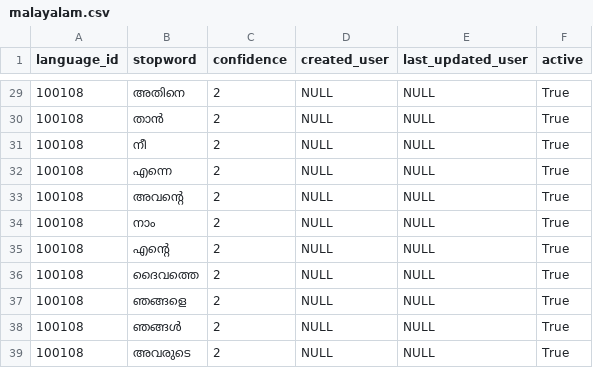
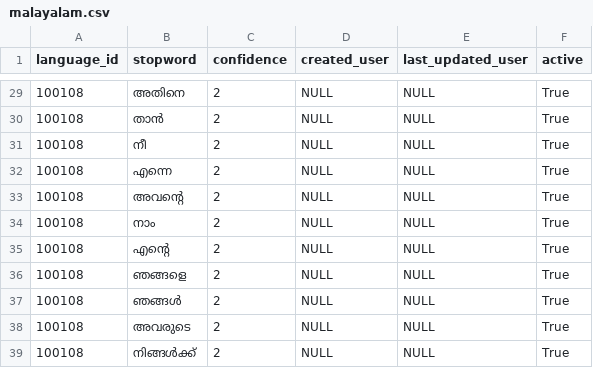
Before and after one commit to Bridgeconn/vachan-api, a CSV file: db/csvs/stop_words/malayalam.csv, drawn as a sheet; only a part is shown, gaps mark what is left out; the shorter side is filled out with more unchanged rows.

Commit message:
removed unwanted stopword

```diff
--- a/db/csvs/stop_words/malayalam.csv
+++ b/db/csvs/stop_words/malayalam.csv
@@ -35,3 +35,2 @@ language_id,stopword,confidence,created_user,last_updated_user,active
 100108,എന്റെ,2,NULL,NULL,True
-100108,ദൈവത്തെ,2,NULL,NULL,True
 100108,ഞങ്ങളെ,2,NULL,NULL,True
```
